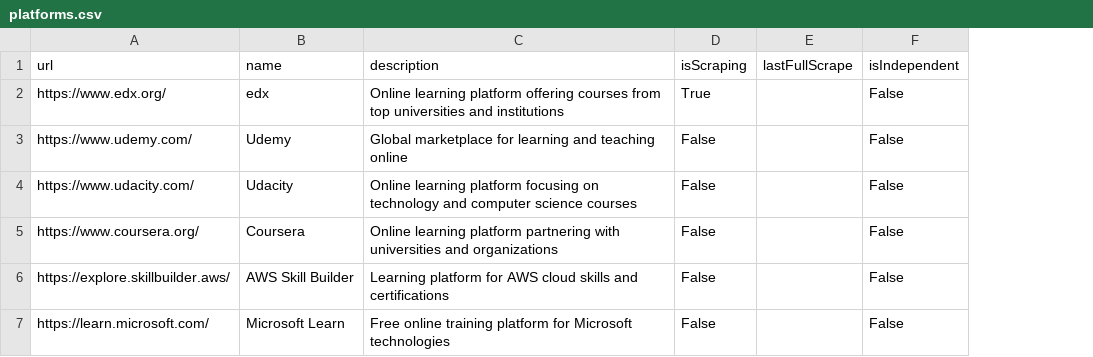
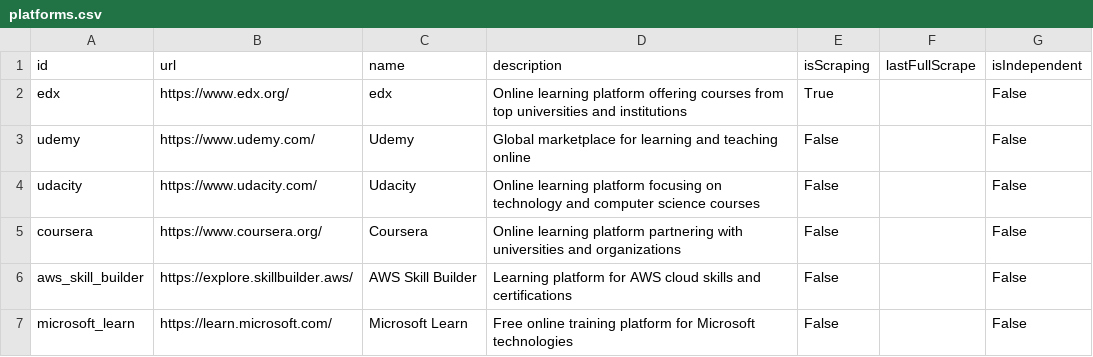
Before and after one commit to swottinglabs/swotting, a CSV file: core/init_data/platforms.csv, drawn as a sheet; the diff names each change by its address in the sheet, - before the commit and + after, or states it on an @@ line.

Commit message:
edx scraper working

```diff
--- a/core/init_data/platforms.csv
+++ b/core/init_data/platforms.csv
+column A (id), rows 2-7: edx | udemy | udacity | coursera | aws_skill_builder | microsoft_learn
```
Also changed, not shown: 9 other files.
